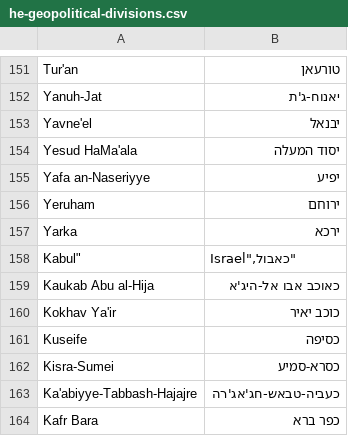
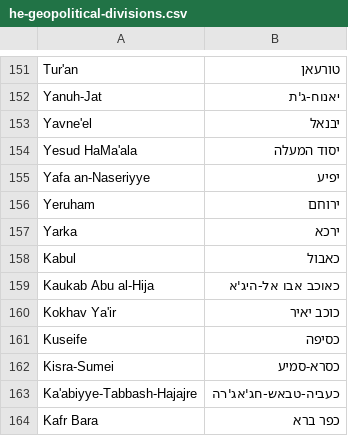
Before and after one commit to eyalev/trans-israel-geopolitical, a CSV file: he-geopolitical-divisions.csv, drawn as a sheet; only a part is shown, gaps mark what is left out; removed rows and columns are numbered as before the commit, all else as after; the diff names each change by its address in the sheet, - before the commit and + after, or states it on an @@ line.

```diff
--- a/he-geopolitical-divisions.csv
+++ b/he-geopolitical-divisions.csv
-row 158: Kabul" | Israel",כאבול"
+row 158: Kabul | כאבול
```
Also changed, not shown: am-geopolitical-divisions.csv, ar-geopolitical-divisions.csv, 3 other files.
